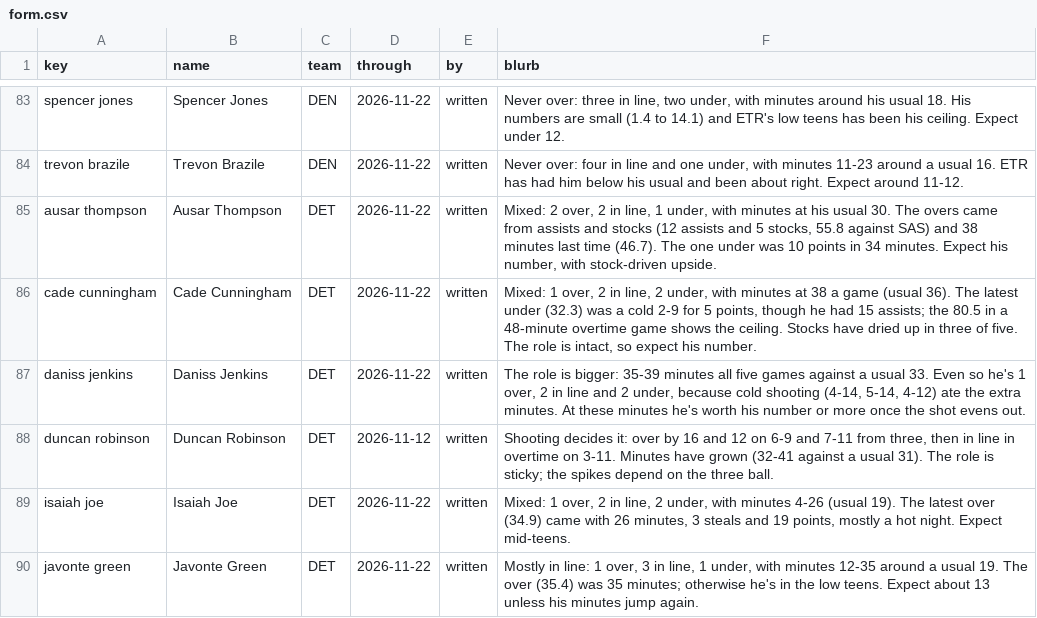
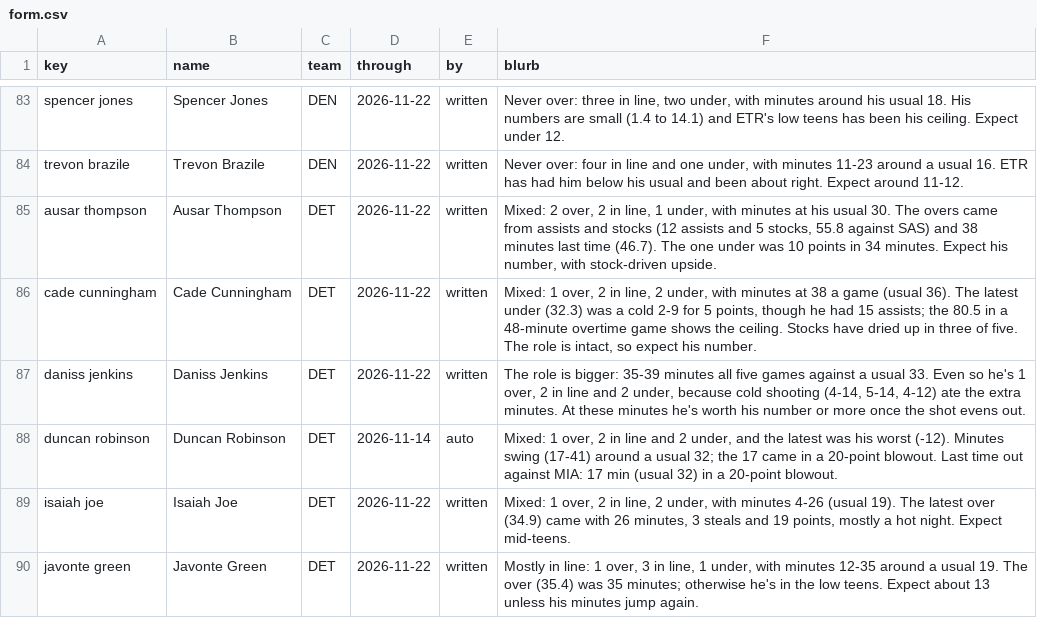
Before and after one commit to JonBoyBeats/br_rankings, a CSV file: analysis/nba/form.csv, drawn as a sheet; only a part is shown, gaps mark what is left out.

```diff
--- a/analysis/nba/form.csv
+++ b/analysis/nba/form.csv
@@ -87,3 +87,3 @@ cade cunningham,Cade Cunningham,DET,2026-11-22,written,"Mixed: 1 over, 2 in line
 daniss jenkins,Daniss Jenkins,DET,2026-11-22,written,"The role is bigger: 35-39 minutes all five games against a usual 33. Even so he's 1 over, 2 in line and 2 under, because cold shooting (4-14, 5-14, 4-12) ate the extra minutes. At these minutes he's worth his number or more once the shot evens out."
-duncan robinson,Duncan Robinson,DET,2026-11-12,written,"Shooting decides it: over by 16 and 12 on 6-9 and 7-11 from three, then in line in overtime on 3-11. Minutes have grown (32-41 against a usual 31). The role is sticky; the spikes depend on the three ball."
+duncan robinson,Duncan Robinson,DET,2026-11-14,auto,"Mixed: 1 over, 2 in line and 2 under, and the latest was his worst (-12). Minutes swing (17-41) around a usual 32; the 17 came in a 20-point blowout. Last time out against MIA: 17 min (usual 32) in a 20-point blowout."
 isaiah joe,Isaiah Joe,DET,2026-11-22,written,"Mixed: 1 over, 2 in line, 2 under, with minutes 4-26 (usual 19). The latest over (34.9) came with 26 minutes, 3 steals and 19 points, mostly a hot night. Expect mid-teens."
```
Also changed, not shown: analysis/nba/takes/2026-11-24_recent.csv, 1 other file.
